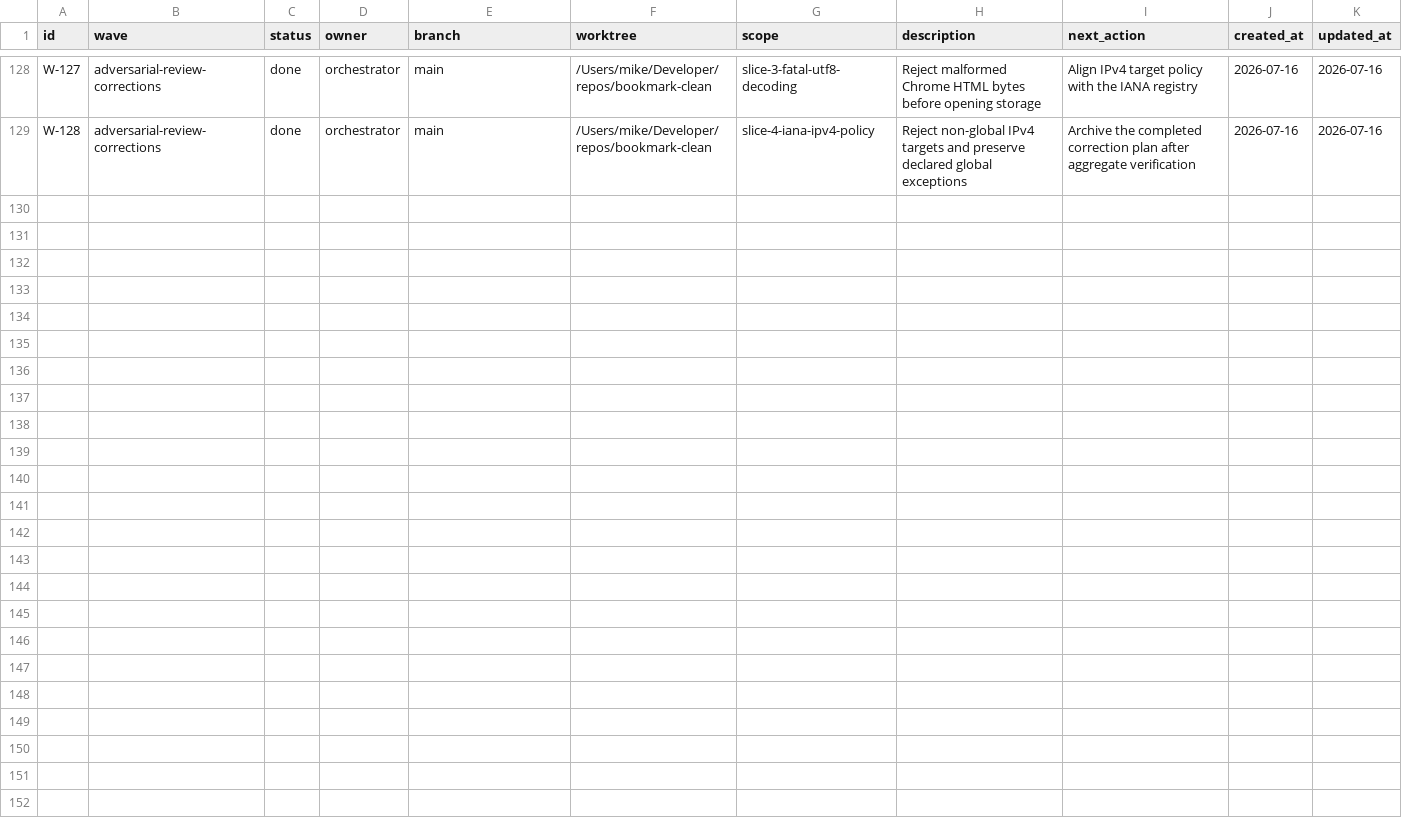
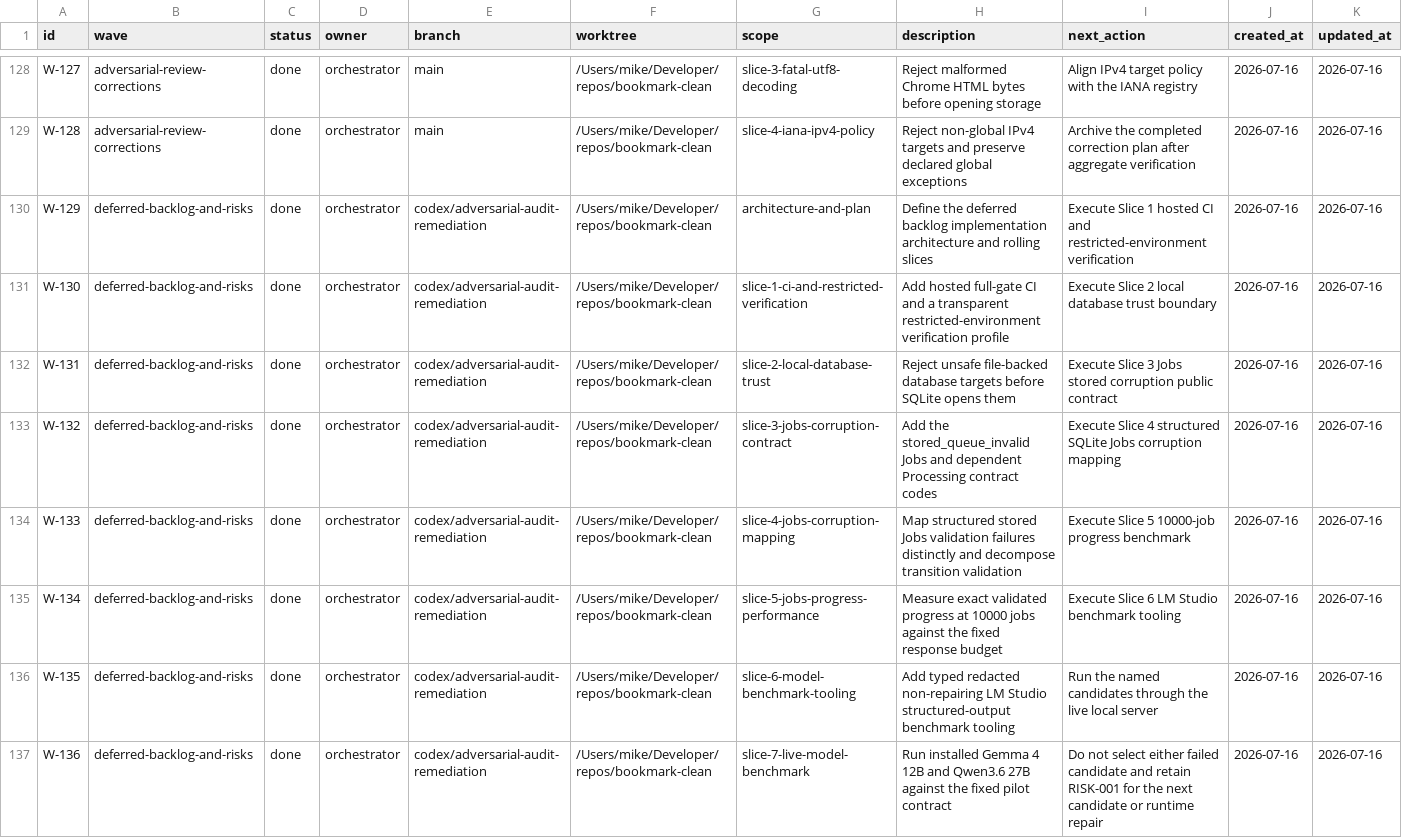
Before and after one commit to Chmeee99/bookmark-clean, a CSV file: docs/ops/work-items.csv, drawn as a sheet; only a part is shown, gaps mark what is left out; the diff covers the shown part only.

Commit message:
Record completed remediation work

```diff
--- a/docs/ops/work-items.csv
+++ b/docs/ops/work-items.csv
@@ -129 +129,9 @@ W-127,adversarial-review-corrections,done,orchestrator,main,/Users/mike/Develope
 W-128,adversarial-review-corrections,done,orchestrator,main,/Users/mike/Developer/repos/bookmark-clean,slice-4-iana-ipv4-policy,Reject non-global IPv4 targets and preserve declared global exceptions,Archive the completed correction plan after aggregate verification,2026-07-16,2026-07-16
+W-129,deferred-backlog-and-risks,done,orchestrator,codex/adversarial-audit-remediation,/Users/mike/Developer/repos/bookmark-clean,architecture-and-plan,Define the deferred backlog implementation architecture and rolling slices,Execute Slice 1 hosted CI and restricted-environment verification,2026-07-16,2026-07-16
+W-130,deferred-backlog-and-risks,done,orchestrator,codex/adversarial-audit-remediation,/Users/mike/Developer/repos/bookmark-clean,slice-1-ci-and-restricted-verification,Add hosted full-gate CI and a transparent restricted-environment verification profile,Execute Slice 2 local database trust boundary,2026-07-16,2026-07-16
+W-131,deferred-backlog-and-risks,done,orchestrator,codex/adversarial-audit-remediation,/Users/mike/Developer/repos/bookmark-clean,slice-2-local-database-trust,Reject unsafe file-backed database targets before SQLite opens them,Execute Slice 3 Jobs stored corruption public contract,2026-07-16,2026-07-16
+W-132,deferred-backlog-and-risks,done,orchestrator,codex/adversarial-audit-remediation,/Users/mike/Developer/repos/bookmark-clean,slice-3-jobs-corruption-contract,Add the stored_queue_invalid Jobs and dependent Processing contract codes,Execute Slice 4 structured SQLite Jobs corruption mapping,2026-07-16,2026-07-16
+W-133,deferred-backlog-and-risks,done,orchestrator,codex/adversarial-audit-remediation,/Users/mike/Developer/repos/bookmark-clean,slice-4-jobs-corruption-mapping,Map structured stored Jobs validation failures distinctly and decompose transition validation,Execute Slice 5 10000-job progress benchmark,2026-07-16,2026-07-16
+W-134,deferred-backlog-and-risks,done,orchestrator,codex/adversarial-audit-remediation,/Users/mike/Developer/repos/bookmark-clean,slice-5-jobs-progress-performance,Measure exact validated progress at 10000 jobs against the fixed response budget,Execute Slice 6 LM Studio benchmark tooling,2026-07-16,2026-07-16
+W-135,deferred-backlog-and-risks,done,orchestrator,codex/adversarial-audit-remediation,/Users/mike/Developer/repos/bookmark-clean,slice-6-model-benchmark-tooling,Add typed redacted non-repairing LM Studio structured-output benchmark tooling,Run the named candidates through the live local server,2026-07-16,2026-07-16
+W-136,deferred-backlog-and-risks,done,orchestrator,codex/adversarial-audit-remediation,/Users/mike/Developer/repos/bookmark-clean,slice-7-live-model-benchmark,Run installed Gemma 4 12B and Qwen3.6 27B against the fixed pilot contract,Do not select either failed candidate and retain RISK-001 for the next candidate or runtime repair,2026-07-16,2026-07-16
```
Also changed, not shown: 8 added rows elsewhere in this file, docs/ops/decisions.csv, docs/ops/lessons.csv, 8 other files.
